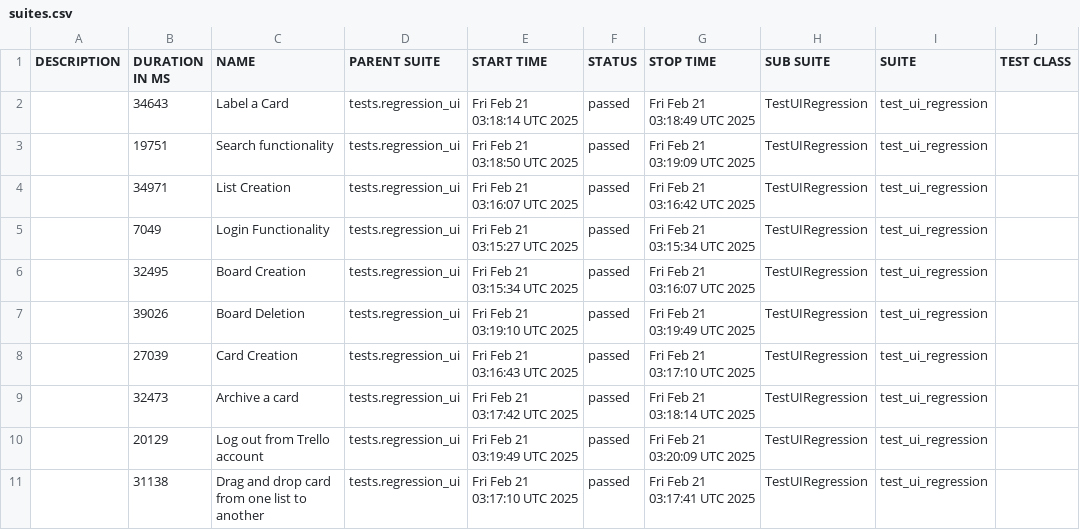
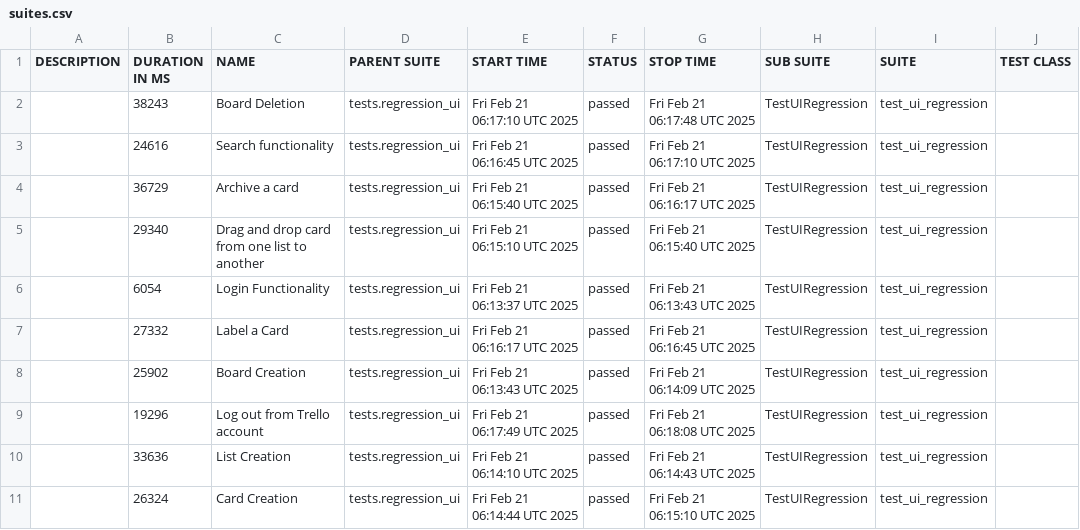
Before and after one commit to vkqapro/pythonSelenium, a CSV file: data/suites.csv, drawn as a sheet; only a part is shown; the diff names each change by its address in the sheet, - before the commit and + after, or states it on an @@ line.

```diff
--- a/data/suites.csv
+++ b/data/suites.csv
-B2 (DURATION IN MS): 34643
+B2 (DURATION IN MS): 38243
-C2 (NAME): Label a Card
+C2 (NAME): Board Deletion
-E2 (START TIME): Fri Feb 21 03:18:14 UTC 2025
+E2 (START TIME): Fri Feb 21 06:17:10 UTC 2025
-G2 (STOP TIME): Fri Feb 21 03:18:49 UTC 2025
+G2 (STOP TIME): Fri Feb 21 06:17:48 UTC 2025
-B3 (DURATION IN MS): 19751
+B3 (DURATION IN MS): 24616
-E3 (START TIME): Fri Feb 21 03:18:50 UTC 2025
+E3 (START TIME): Fri Feb 21 06:16:45 UTC 2025
-G3 (STOP TIME): Fri Feb 21 03:19:09 UTC 2025
+G3 (STOP TIME): Fri Feb 21 06:17:10 UTC 2025
-B4 (DURATION IN MS): 34971
+B4 (DURATION IN MS): 36729
-C4 (NAME): List Creation
+C4 (NAME): Archive a card
-E4 (START TIME): Fri Feb 21 03:16:07 UTC 2025
+E4 (START TIME): Fri Feb 21 06:15:40 UTC 2025
-G4 (STOP TIME): Fri Feb 21 03:16:42 UTC 2025
+G4 (STOP TIME): Fri Feb 21 06:16:17 UTC 2025
-B5 (DURATION IN MS): 7049
+B5 (DURATION IN MS): 29340
-C5 (NAME): Login Functionality
+C5 (NAME): Drag and drop card from one list to another
-E5 (START TIME): Fri Feb 21 03:15:27 UTC 2025
+E5 (START TIME): Fri Feb 21 06:15:10 UTC 2025
-G5 (STOP TIME): Fri Feb 21 03:15:34 UTC 2025
+G5 (STOP TIME): Fri Feb 21 06:15:40 UTC 2025
-B6 (DURATION IN MS): 32495
+B6 (DURATION IN MS): 6054
-C6 (NAME): Board Creation
+C6 (NAME): Login Functionality
-E6 (START TIME): Fri Feb 21 03:15:34 UTC 2025
+E6 (START TIME): Fri Feb 21 06:13:37 UTC 2025
-G6 (STOP TIME): Fri Feb 21 03:16:07 UTC 2025
+G6 (STOP TIME): Fri Feb 21 06:13:43 UTC 2025
-B7 (DURATION IN MS): 39026
+B7 (DURATION IN MS): 27332
-C7 (NAME): Board Deletion
+C7 (NAME): Label a Card
-E7 (START TIME): Fri Feb 21 03:19:10 UTC 2025
+E7 (START TIME): Fri Feb 21 06:16:17 UTC 2025
-G7 (STOP TIME): Fri Feb 21 03:19:49 UTC 2025
+G7 (STOP TIME): Fri Feb 21 06:16:45 UTC 2025
-B8 (DURATION IN MS): 27039
+B8 (DURATION IN MS): 25902
-C8 (NAME): Card Creation
+C8 (NAME): Board Creation
-E8 (START TIME): Fri Feb 21 03:16:43 UTC 2025
+E8 (START TIME): Fri Feb 21 06:13:43 UTC 2025
-G8 (STOP TIME): Fri Feb 21 03:17:10 UTC 2025
+G8 (STOP TIME): Fri Feb 21 06:14:09 UTC 2025
-B9 (DURATION IN MS): 32473
+B9 (DURATION IN MS): 19296
-C9 (NAME): Archive a card
+C9 (NAME): Log out from Trello account
-E9 (START TIME): Fri Feb 21 03:17:42 UTC 2025
+E9 (START TIME): Fri Feb 21 06:17:49 UTC 2025
-G9 (STOP TIME): Fri Feb 21 03:18:14 UTC 2025
+G9 (STOP TIME): Fri Feb 21 06:18:08 UTC 2025
-B10 (DURATION IN MS): 20129
+B10 (DURATION IN MS): 33636
-C10 (NAME): Log out from Trello account
+C10 (NAME): List Creation
-E10 (START TIME): Fri Feb 21 03:19:49 UTC 2025
+E10 (START TIME): Fri Feb 21 06:14:10 UTC 2025
-G10 (STOP TIME): Fri Feb 21 03:20:09 UTC 2025
+G10 (STOP TIME): Fri Feb 21 06:14:43 UTC 2025
-B11 (DURATION IN MS): 31138
+B11 (DURATION IN MS): 26324
-C11 (NAME): Drag and drop card from one list to another
+C11 (NAME): Card Creation
-E11 (START TIME): Fri Feb 21 03:17:10 UTC 2025
+E11 (START TIME): Fri Feb 21 06:14:44 UTC 2025
-G11 (STOP TIME): Fri Feb 21 03:17:41 UTC 2025
+G11 (STOP TIME): Fri Feb 21 06:15:10 UTC 2025
```
Also changed, not shown: 34 other files.
